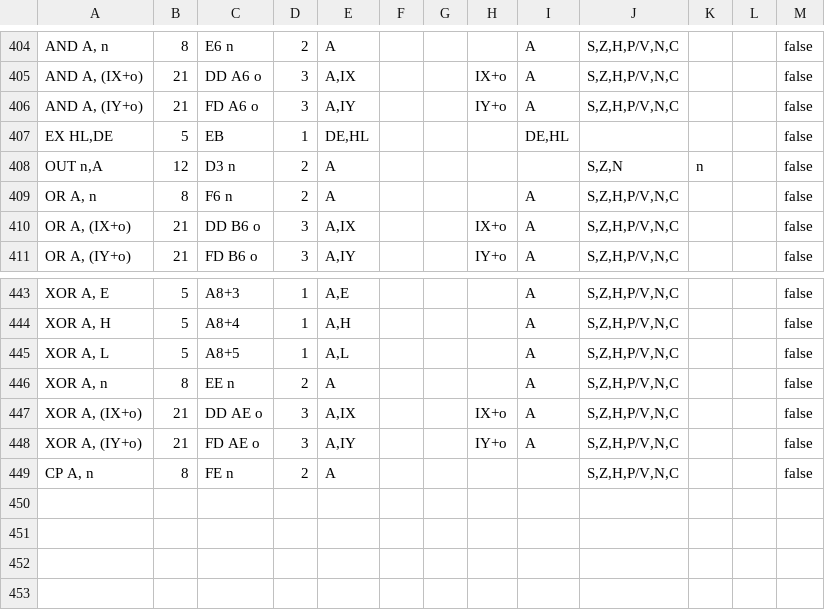
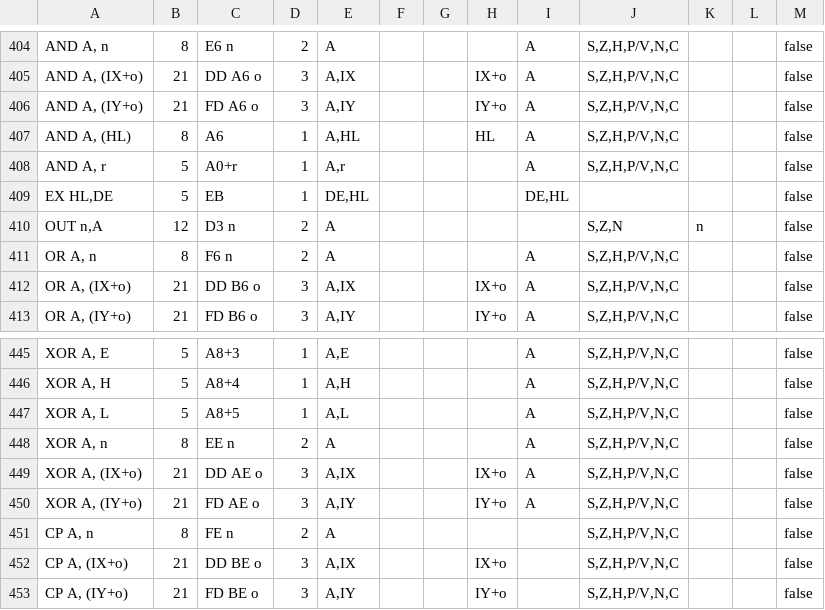
Before and after one commit to santiontanon/mdlz80optimizer, a TSV file: src/main/resources/data/z80msx-instruction-set.tsv, drawn as a sheet; only a part is shown, gaps mark what is left out.

```diff
--- a/src/main/resources/data/z80msx-instruction-set.tsv
+++ b/src/main/resources/data/z80msx-instruction-set.tsv
@@ -406,2 +406,4 @@ AND A, (IX+o)	21	DD A6 o	3	A,IX			IX+o	A	S,Z,H,P/V,N,C			false
 AND A, (IY+o)	21	FD A6 o	3	A,IY			IY+o	A	S,Z,H,P/V,N,C			false
+AND A, (HL)	8	A6	1	A,HL			HL	A	S,Z,H,P/V,N,C			false
+AND A, r	5	A0+r	1	A,r				A	S,Z,H,P/V,N,C			false
 EX HL,DE	5	EB	1	DE,HL				DE,HL				false
@@ -449 +451,3 @@ XOR A, (IY+o)	21	FD AE o	3	A,IY			IY+o	A	S,Z,H,P/V,N,C			false
 CP A, n	8	FE n	2	A					S,Z,H,P/V,N,C			false
+CP A, (IX+o)	21	DD BE o	3	A,IX			IX+o		S,Z,H,P/V,N,C			false
+CP A, (IY+o)	21	FD BE o	3	A,IY			IY+o		S,Z,H,P/V,N,C			false
```
Also changed, not shown: src/main/resources/data/z80-instruction-set.tsv, src/main/resources/data/z80cpc-instruction-set.tsv, 9 other files.
